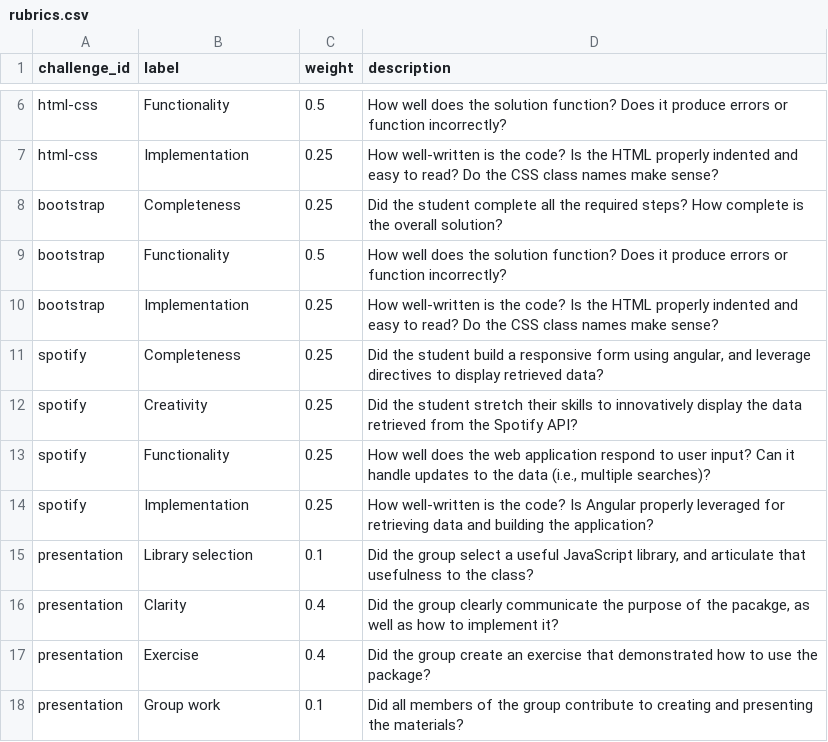
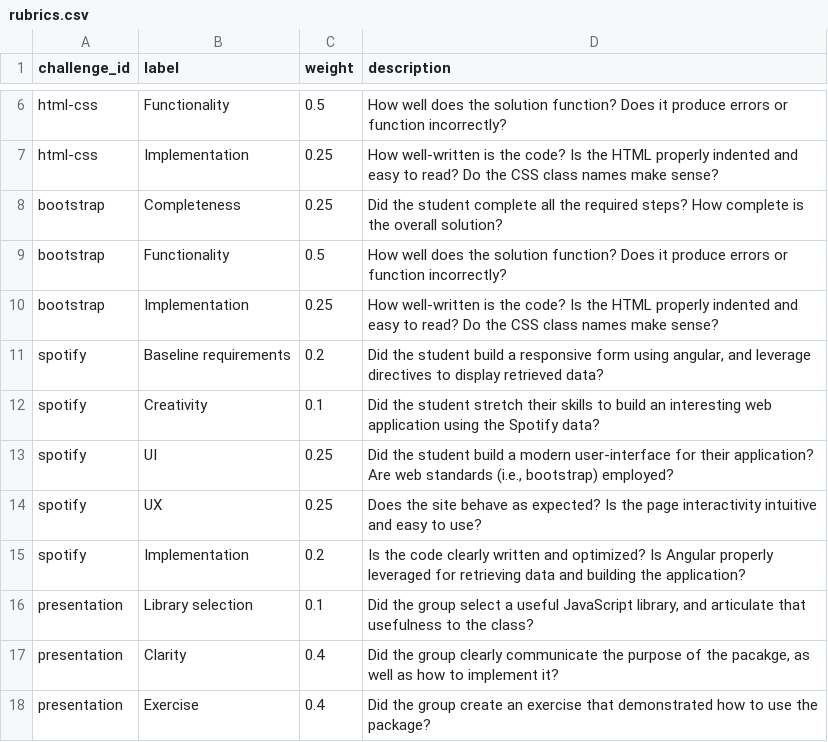
Before and after one commit to mkfreeman/info343, a CSV file: data/rubrics.csv, drawn as a sheet; only a part is shown, gaps mark what is left out; the shorter side is filled out with more unchanged rows.

Commit message:
Updated Spotify challenge

```diff
--- a/data/rubrics.csv
+++ b/data/rubrics.csv
@@ -10,6 +10,7 @@ bootstrap,Functionality,0.5,How well does the solution function? Does it produce
 bootstrap,Implementation,0.25,How well-written is the code? Is the HTML properly indented and easy to read? Do the CSS class names make sense?
-spotify,Completeness,0.25,"Did the student build a responsive form using angular, and leverage directives to display retrieved data?"
-spotify,Creativity,0.25,Did the student stretch their skills to innovatively display the data retrieved from the Spotify API?
-spotify,Functionality,0.25,"How well does the web application respond to user input?  Can it handle updates to the data (i.e., multiple searches)?"
-spotify,Implementation,0.25,How well-written is the code? Is Angular properly leveraged for retrieving data and building the application?
+spotify,Baseline requirements,0.2,"Did the student build a responsive form using angular, and leverage directives to display retrieved data?"
+spotify,Creativity,0.1,Did the student stretch their skills to build an interesting web application using the Spotify data?
+spotify,UI,0.25,"Did the student build a modern user-interface for their application?  Are web standards (i.e., bootstrap) employed?"
+spotify,UX,0.25,Does the site behave as expected?  Is the page interactivity intuitive and easy to use?
+spotify,Implementation,0.2,Is the code clearly written and optimized?  Is Angular properly leveraged for retrieving data and building the application?
 presentation,Library selection,0.1,"Did the group select a useful JavaScript library, and articulate that usefulness to the class?"
```
Also changed, not shown: 4 other files.
